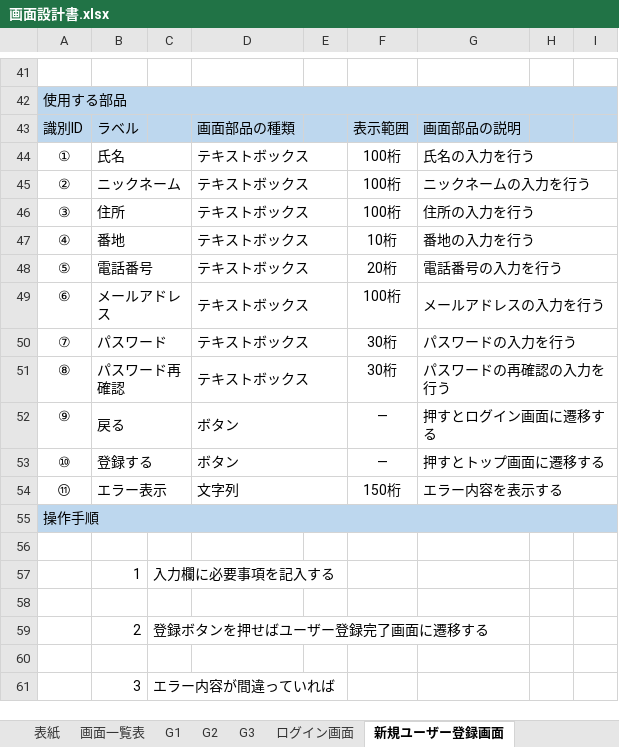
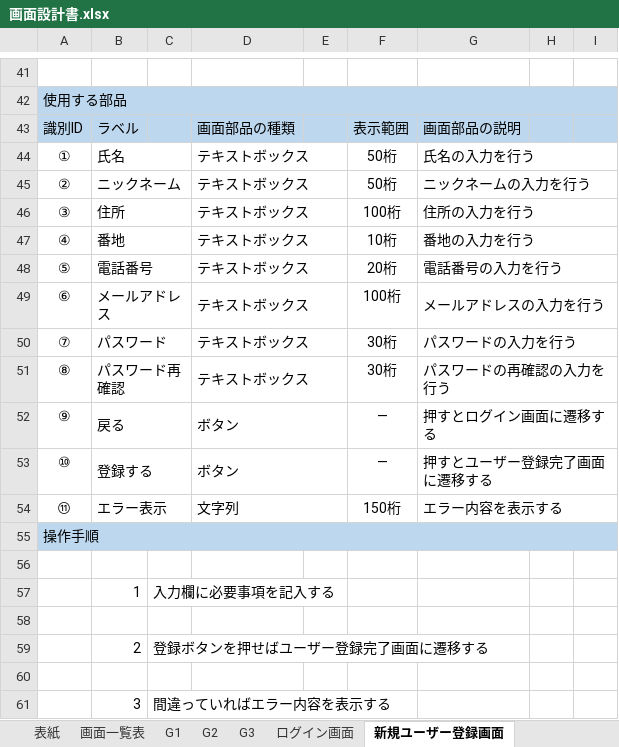
Before and after one commit to Kyospla/abcc_system_sd3e_grpA, an Excel workbook: 02_画面設計書・モックアップ/画面設計書.xlsx, sheet 新規ユーザー登録画面, drawn as a sheet; only a part is shown, gaps mark what is left out; values as stored, in another font and other column widths than the file's, no borders; charts and pictures not drawn; the diff names each change by its address in the sheet, - before the commit and + after, or states it on an @@ line.

```diff
--- a/02_画面設計書・モックアップ/画面設計書.xlsx (sheet 新規ユーザー登録画面)
+++ b/02_画面設計書・モックアップ/画面設計書.xlsx (sheet 新規ユーザー登録画面)
-F44:F45: 100桁
+F44:F45: 50桁
-G53: 押すとトップ画面に遷移する
+G53: 押すとユーザー登録完了画面に遷移する
-C61: エラー内容が間違っていれば
+C61: 間違っていればエラー内容を表示する
```
Also changed, not shown: sheet ログイン画面.
